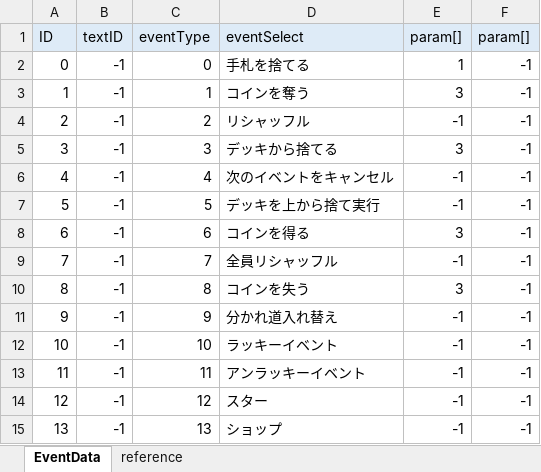
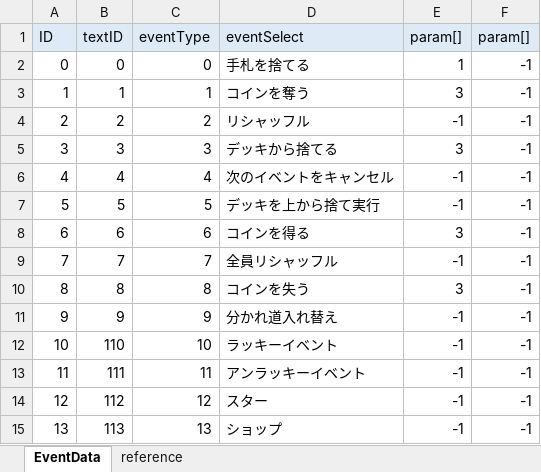
Before and after one commit to zundamoon/Droad, an Excel workbook: Assets/Resources/MasterData/EventData.xlsx, sheet EventData, drawn as a sheet; values as stored, in another font and other column widths than the file's, no borders; the diff names each change by its address in the sheet, - before the commit and + after, or states it on an @@ line.

```diff
--- a/Assets/Resources/MasterData/EventData.xlsx (sheet EventData)
+++ b/Assets/Resources/MasterData/EventData.xlsx (sheet EventData)
-B2 (textID): -1
+B2 (textID): 0
-B3 (textID): -1
+B3 (textID): 1
-B4 (textID): -1
+B4 (textID): 2
-B5 (textID): -1
+B5 (textID): 3
-B6 (textID): -1
+B6 (textID): 4
-B7 (textID): -1
+B7 (textID): 5
-B8 (textID): -1
+B8 (textID): 6
-B9 (textID): -1
+B9 (textID): 7
-B10 (textID): -1
+B10 (textID): 8
-B11 (textID): -1
+B11 (textID): 9
-B12 (textID): -1
+B12 (textID): 110
-B13 (textID): -1
+B13 (textID): 111
-B14 (textID): -1
+B14 (textID): 112
-B15 (textID): -1
+B15 (textID): 113
```
Also changed, not shown: Assets/Resources/MasterData/CardData.xlsx, Assets/Resources/MasterData/TextData.xlsx, 13 other files.
